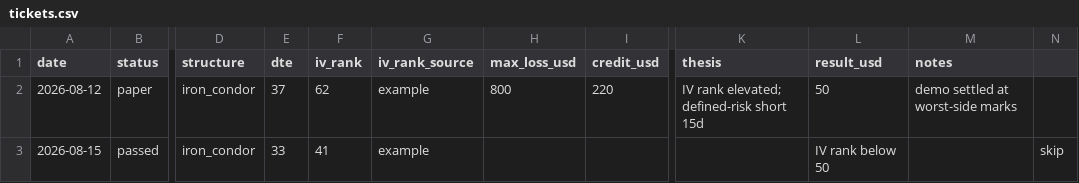
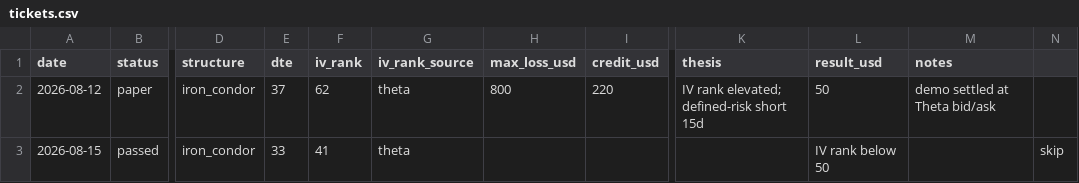
Before and after one commit to wyattmac/sample-project, a CSV file: journal/examples/tickets.csv, drawn as a sheet; only a part is shown, gaps mark what is left out; the diff names each change by its address in the sheet, - before the commit and + after, or states it on an @@ line.

```diff
--- a/journal/examples/tickets.csv
+++ b/journal/examples/tickets.csv
-G2:G3 (iv_rank_source): example
+G2:G3 (iv_rank_source): theta
-M2 (notes): demo settled at worst-side marks
+M2 (notes): demo settled at Theta bid/ask
```
Also changed, not shown: journal/examples/operator.csv, 16 other files.
